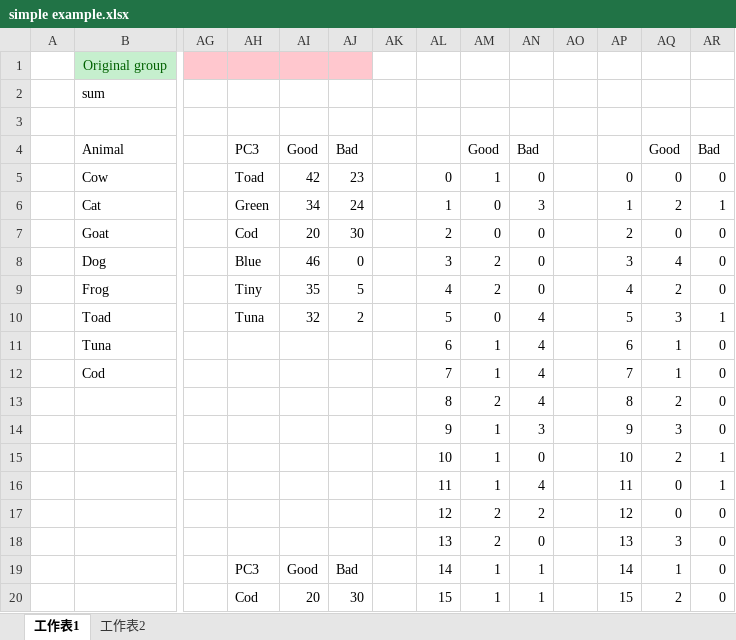
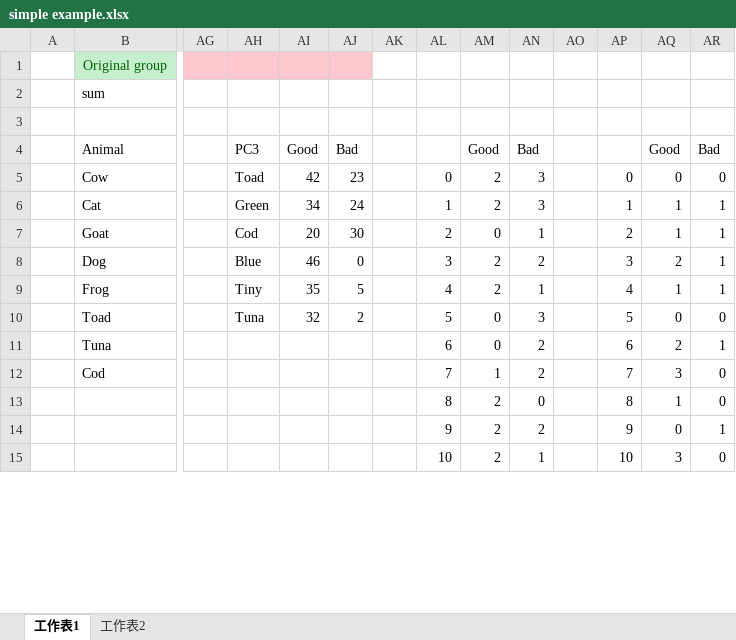
Before and after one commit to R64825/NTUIIE-Research, an Excel workbook: ppt/simple example.xlsx, sheet 工作表1, drawn as a sheet; only a part is shown, gaps mark what is left out; values as stored, in another font and other column widths than the file's, no borders; charts and pictures not drawn; removed rows and columns are numbered as before the commit, all else as after; rows hold the shown columns only; the diff covers the shown part only; the diff names each change by its address in the sheet, - before the commit and + after, or states it on an @@ line.

```diff
--- a/ppt/simple example.xlsx (sheet 工作表1)
+++ b/ppt/simple example.xlsx (sheet 工作表1)
-AM5: 1
+AM5: 2
-AN5: 0
+AN5: 3
-AM6: 0
+AM6: 2
-AQ6: 2
+AQ6: 1
-AN7: 0
+AN7: 1
-AQ7: 0
+AQ7: 1
-AR7:AR9: 0
+AR7:AR9: 1
-AN8: 0
+AN8: 2
-AQ8: 4
+AQ8: 2
-AN9: 0
+AN9: 1
-AQ9: 2
+AQ9: 1
-AN10: 4
+AN10: 3
-AQ10: 3
+AQ10: 0
-AR10: 1
+AR10: 0
-AM11: 1
+AM11: 0
-AN11:AN12: 4
+AN11:AN12: 2
-AQ11: 1
+AQ11: 2
-AR11: 0
+AR11: 1
-AQ12: 1
+AQ12: 3
-AN13: 4
+AN13: 0
-AQ13: 2
+AQ13: 1
-row 14:  |  |  |  |  |  |  | 9 | 1 | 3 |  | 9 | 3 | 0
-row 15:  |  |  |  |  |  |  | 10 | 1 | 0 |  | 10 | 2 | 1
-row 16:  |  |  |  |  |  |  | 11 | 1 | 4 |  | 11 | 0 | 1
-AL14: 12
+AL14: 9
-AP14: 12
+AP14: 9
-AR14: 0
+AR14: 1
-AL15: 13
+AL15: 10
-AN15: 0
+AN15: 1
-AP15: 13
+AP15: 10
-row 19:  |  |  | PC3 | Good | Bad |  | 14 | 1 | 1 |  | 14 | 1 | 0
-row 20:  |  |  | Cod | 20 | 30 |  | 15 | 1 | 1 |  | 15 | 2 | 0
```
Also changed, not shown: 20 added rows, 15 removed rows and 99 edited cells elsewhere in this sheet, charts or pictures, 2 other files.
